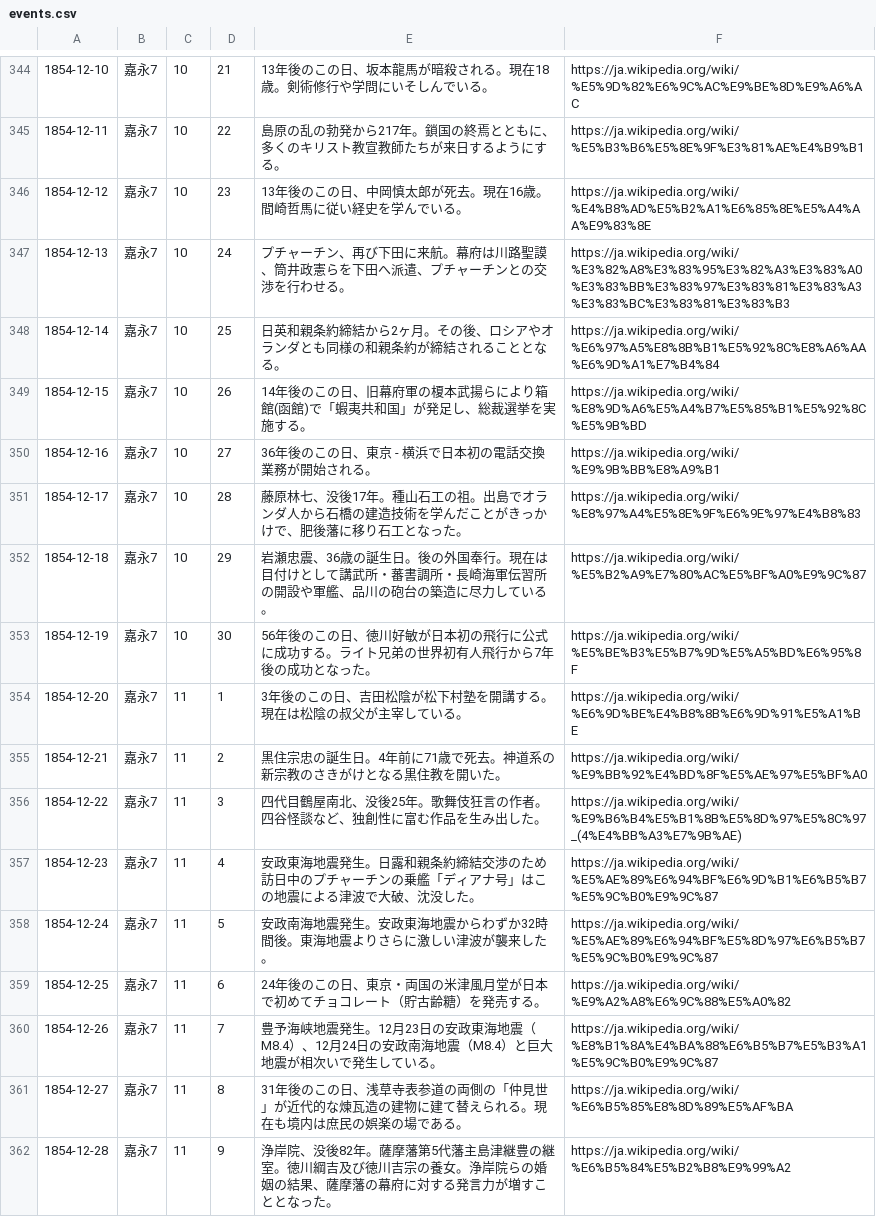
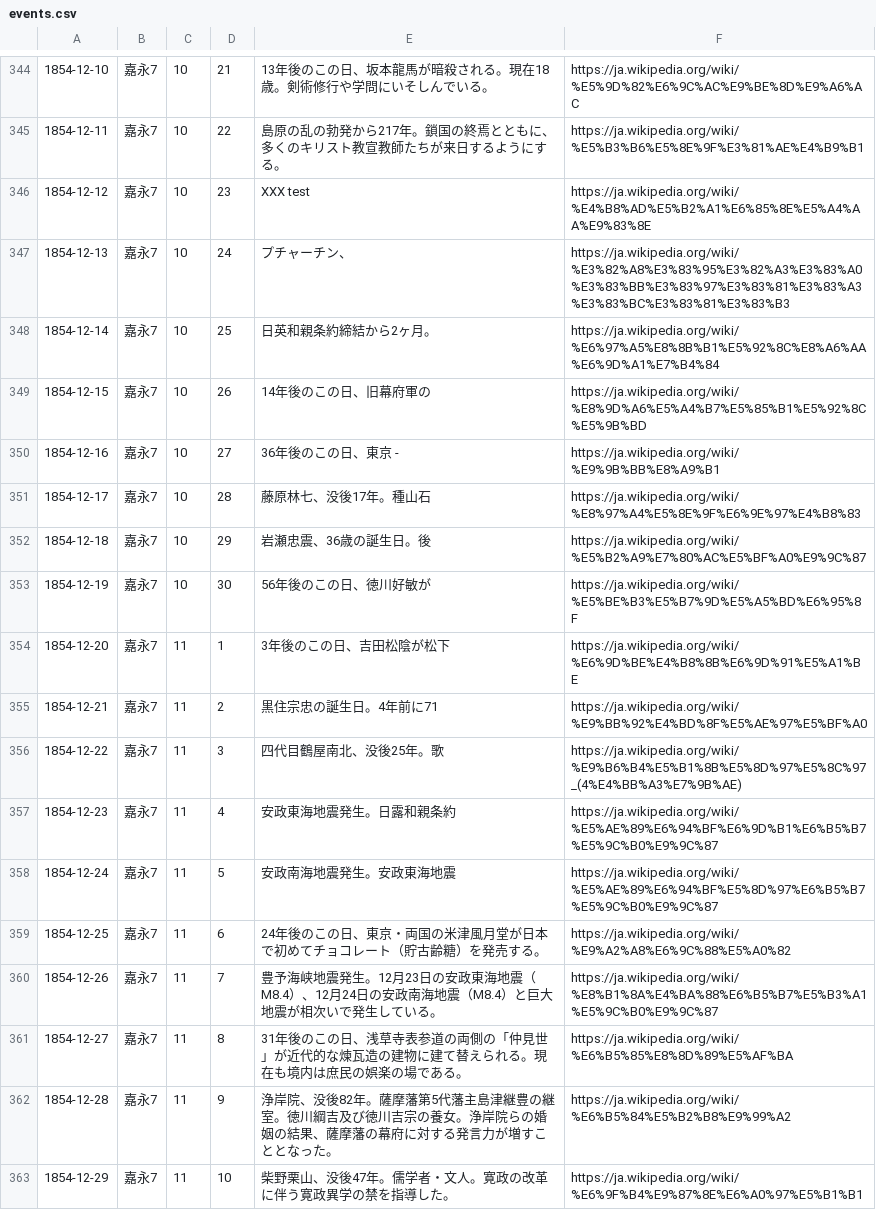
Before and after one commit to ryuichiokubo/RealtimeHistory, a CSV file: app/src/main/res/raw/events.csv, drawn as a sheet; only a part is shown, gaps mark what is left out; the shorter side is filled out with more unchanged rows.

```diff
--- a/app/src/main/res/raw/events.csv
+++ b/app/src/main/res/raw/events.csv
@@ -345,15 +345,15 @@
 1854-12-11,嘉永7,10,22,島原の乱の勃発から217年。鎖国の終焉とともに、多くのキリスト教宣教師たちが来日するようにする。,https://ja.wikipedia.org/wiki/%E5%B3%B6%E5%8E%9F%E3%81%AE%E4%B9%B1
-1854-12-12,嘉永7,10,23,13年後のこの日、中岡慎太郎が死去。現在16歳。間崎哲馬に従い経史を学んでいる。,https://ja.wikipedia.org/wiki/%E4%B8%AD%E5%B2%A1%E6%85%8E%E5%A4%AA%E9%83%8E
-1854-12-13,嘉永7,10,24,プチャーチン、再び下田に来航。幕府は川路聖謨、筒井政憲らを下田へ派遣、プチャーチンとの交渉を行わせる。,https://ja.wikipedia.org/wiki/%E3%82%A8%E3%83%95%E3%82%A3%E3%83%A0%E3%83%BB%E3%83%97%E3%83%81%E3%83%A3%E3%83%BC%E3%83%81%E3%83%B3
-1854-12-14,嘉永7,10,25,日英和親条約締結から2ヶ月。その後、ロシアやオランダとも同様の和親条約が締結されることとなる。,https://ja.wikipedia.org/wiki/%E6%97%A5%E8%8B%B1%E5%92%8C%E8%A6%AA%E6%9D%A1%E7%B4%84
-1854-12-15,嘉永7,10,26,14年後のこの日、旧幕府軍の榎本武揚らにより箱館(函館)で「蝦夷共和国」が発足し、総裁選挙を実施する。,https://ja.wikipedia.org/wiki/%E8%9D%A6%E5%A4%B7%E5%85%B1%E5%92%8C%E5%9B%BD
-1854-12-16,嘉永7,10,27,36年後のこの日、東京 - 横浜で日本初の電話交換業務が開始される。,https://ja.wikipedia.org/wiki/%E9%9B%BB%E8%A9%B1
-1854-12-17,嘉永7,10,28,藤原林七、没後17年。種山石工の祖。出島でオランダ人から石橋の建造技術を学んだことがきっかけで、肥後藩に移り石工となった。,https://ja.wikipedia.org/wiki/%E8%97%A4%E5%8E%9F%E6%9E%97%E4%B8%83
-1854-12-18,嘉永7,10,29,岩瀬忠震、36歳の誕生日。後の外国奉行。現在は目付けとして講武所・蕃書調所・長崎海軍伝習所の開設や軍艦、品川の砲台の築造に尽力している。,https://ja.wikipedia.org/wiki/%E5%B2%A9%E7%80%AC%E5%BF%A0%E9%9C%87
-1854-12-19,嘉永7,10,30,56年後のこの日、徳川好敏が日本初の飛行に公式に成功する。ライト兄弟の世界初有人飛行から7年後の成功となった。,https://ja.wikipedia.org/wiki/%E5%BE%B3%E5%B7%9D%E5%A5%BD%E6%95%8F
-1854-12-20,嘉永7,11,1,3年後のこの日、吉田松陰が松下村塾を開講する。現在は松陰の叔父が主宰している。,https://ja.wikipedia.org/wiki/%E6%9D%BE%E4%B8%8B%E6%9D%91%E5%A1%BE
-1854-12-21,嘉永7,11,2,黒住宗忠の誕生日。4年前に71歳で死去。神道系の新宗教のさきがけとなる黒住教を開いた。,https://ja.wikipedia.org/wiki/%E9%BB%92%E4%BD%8F%E5%AE%97%E5%BF%A0
-1854-12-22,嘉永7,11,3,四代目鶴屋南北、没後25年。歌舞伎狂言の作者。四谷怪談など、独創性に富む作品を生み出した。,https://ja.wikipedia.org/wiki/%E9%B6%B4%E5%B1%8B%E5%8D%97%E5%8C%97_(4%E4%BB%A3%E7%9B%AE)
-1854-12-23,嘉永7,11,4,安政東海地震発生。日露和親条約締結交渉のため訪日中のプチャーチンの乗艦「ディアナ号」はこの地震による津波で大破、沈没した。,https://ja.wikipedia.org/wiki/%E5%AE%89%E6%94%BF%E6%9D%B1%E6%B5%B7%E5%9C%B0%E9%9C%87
-1854-12-24,嘉永7,11,5,安政南海地震発生。安政東海地震からわずか32時間後。東海地震よりさらに激しい津波が襲来した。,https://ja.wikipedia.org/wiki/%E5%AE%89%E6%94%BF%E5%8D%97%E6%B5%B7%E5%9C%B0%E9%9C%87
+1854-12-12,嘉永7,10,23,XXX test,https://ja.wikipedia.org/wiki/%E4%B8%AD%E5%B2%A1%E6%85%8E%E5%A4%AA%E9%83%8E
+1854-12-13,嘉永7,10,24,プチャーチン、,https://ja.wikipedia.org/wiki/%E3%82%A8%E3%83%95%E3%82%A3%E3%83%A0%E3%83%BB%E3%83%97%E3%83%81%E3%83%A3%E3%83%BC%E3%83%81%E3%83%B3
+1854-12-14,嘉永7,10,25,日英和親条約締結から2ヶ月。,https://ja.wikipedia.org/wiki/%E6%97%A5%E8%8B%B1%E5%92%8C%E8%A6%AA%E6%9D%A1%E7%B4%84
+1854-12-15,嘉永7,10,26,14年後のこの日、旧幕府軍の,https://ja.wikipedia.org/wiki/%E8%9D%A6%E5%A4%B7%E5%85%B1%E5%92%8C%E5%9B%BD
+1854-12-16,嘉永7,10,27,36年後のこの日、東京 - ,https://ja.wikipedia.org/wiki/%E9%9B%BB%E8%A9%B1
+1854-12-17,嘉永7,10,28,藤原林七、没後17年。種山石,https://ja.wikipedia.org/wiki/%E8%97%A4%E5%8E%9F%E6%9E%97%E4%B8%83
+1854-12-18,嘉永7,10,29,岩瀬忠震、36歳の誕生日。後,https://ja.wikipedia.org/wiki/%E5%B2%A9%E7%80%AC%E5%BF%A0%E9%9C%87
+1854-12-19,嘉永7,10,30,56年後のこの日、徳川好敏が,https://ja.wikipedia.org/wiki/%E5%BE%B3%E5%B7%9D%E5%A5%BD%E6%95%8F
+1854-12-20,嘉永7,11,1,3年後のこの日、吉田松陰が松下,https://ja.wikipedia.org/wiki/%E6%9D%BE%E4%B8%8B%E6%9D%91%E5%A1%BE
+1854-12-21,嘉永7,11,2,黒住宗忠の誕生日。4年前に71,https://ja.wikipedia.org/wiki/%E9%BB%92%E4%BD%8F%E5%AE%97%E5%BF%A0
+1854-12-22,嘉永7,11,3,四代目鶴屋南北、没後25年。歌,https://ja.wikipedia.org/wiki/%E9%B6%B4%E5%B1%8B%E5%8D%97%E5%8C%97_(4%E4%BB%A3%E7%9B%AE)
+1854-12-23,嘉永7,11,4,安政東海地震発生。日露和親条約,https://ja.wikipedia.org/wiki/%E5%AE%89%E6%94%BF%E6%9D%B1%E6%B5%B7%E5%9C%B0%E9%9C%87
+1854-12-24,嘉永7,11,5,安政南海地震発生。安政東海地震,https://ja.wikipedia.org/wiki/%E5%AE%89%E6%94%BF%E5%8D%97%E6%B5%B7%E5%9C%B0%E9%9C%87
 1854-12-25,嘉永7,11,6,24年後のこの日、東京・両国の米津風月堂が日本で初めてチョコレート（貯古齢糖）を発売する。,https://ja.wikipedia.org/wiki/%E9%A2%A8%E6%9C%88%E5%A0%82
```
Also changed, not shown: 2 other files.
